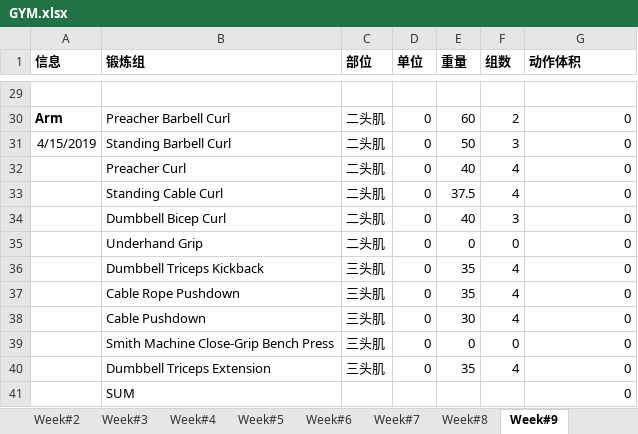
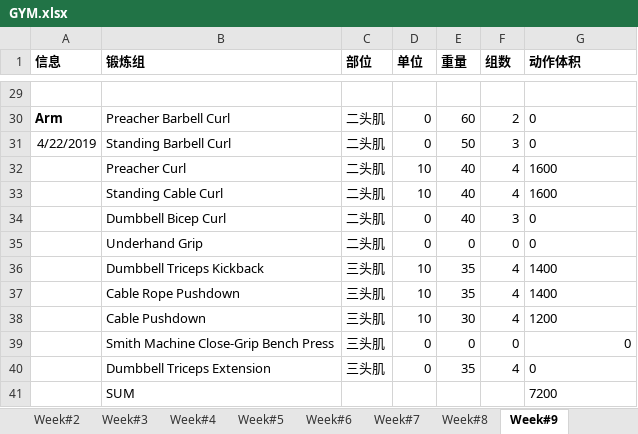
Before and after one commit to HanSunUCLA/My_Workout, an Excel workbook: GYM.xlsx, sheet Week#9, drawn as a sheet; only a part is shown, gaps mark what is left out; values as stored, in another font and other column widths than the file's, no borders; charts and pictures not drawn; the diff covers the shown part only; the diff names each change by its address in the sheet, - before the commit and + after, or states it on an @@ line.

```diff
--- a/GYM.xlsx (sheet Week#9)
+++ b/GYM.xlsx (sheet Week#9)
-G30:G31 alignment: right
+G30:G31 alignment: left
-A31 (信息): 4/15/2019
+A31 (信息): 4/22/2019
-D32:D33 (单位): 0
+D32:D33 (单位): 10
-G32:G33 (动作体积): 0
+G32:G33 (动作体积): 1600
-E33 (重量): 37.5
+E33 (重量): 40
-G34:G35 alignment: right
+G34:G35 alignment: left
-D36:D38 (单位): 0
+D36:D38 (单位): 10
-G36:G37 (动作体积): 0
+G36:G37 (动作体积): 1400
-G38 (动作体积): 0
+G38 (动作体积): 1200
-G40 alignment: right
+G40 alignment: left
-G41 (动作体积): 0
+G41 (动作体积): 7200
```
Also changed, not shown: 1 added row, 1 removed row, 9 edited cells and cell formats elsewhere in this sheet, sheet Week#7, sheet Week#8, sheet Week#5, sheet Week#6, sheet Week#4, sheet Week#2, 1 more sheet, charts or pictures, 1 other file.
